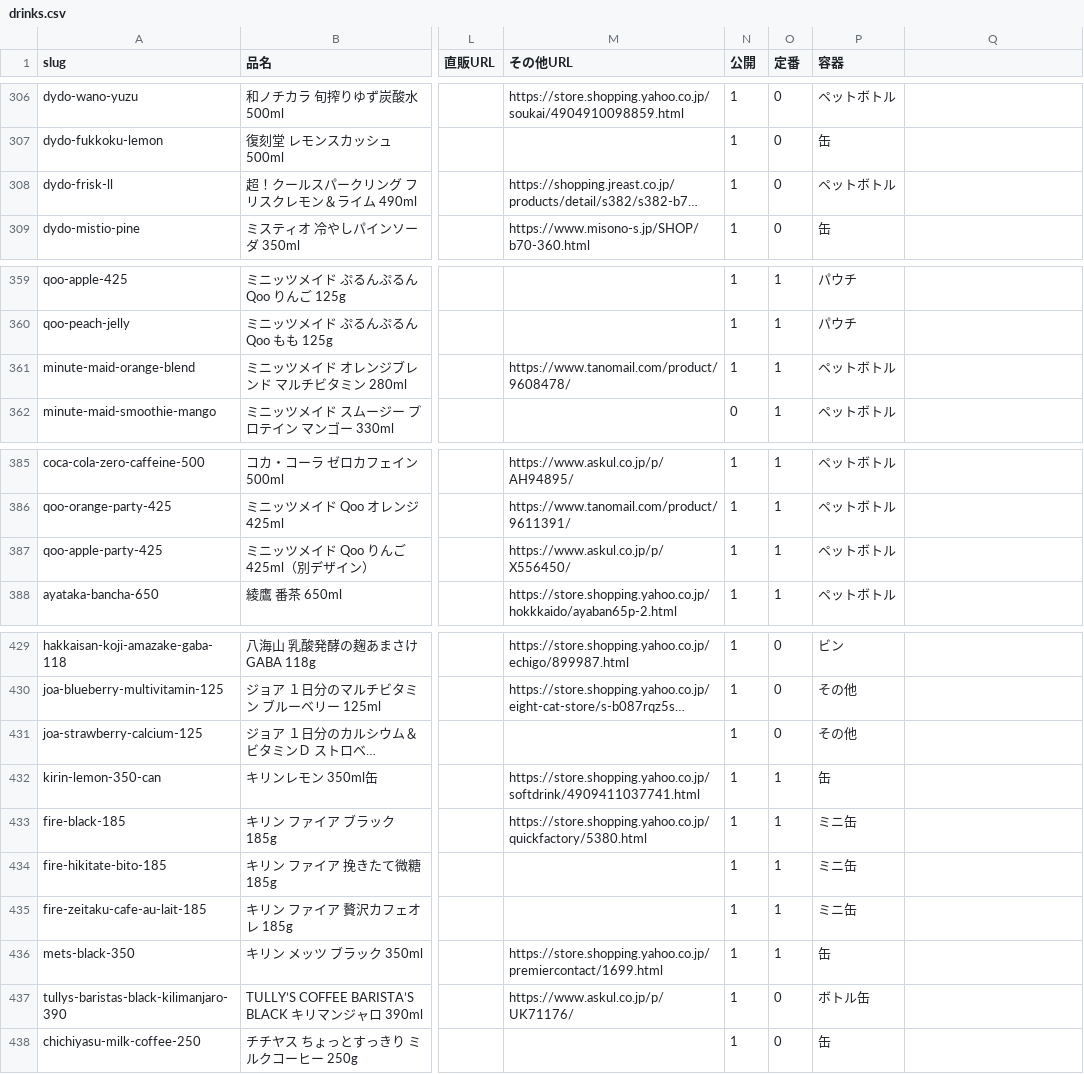
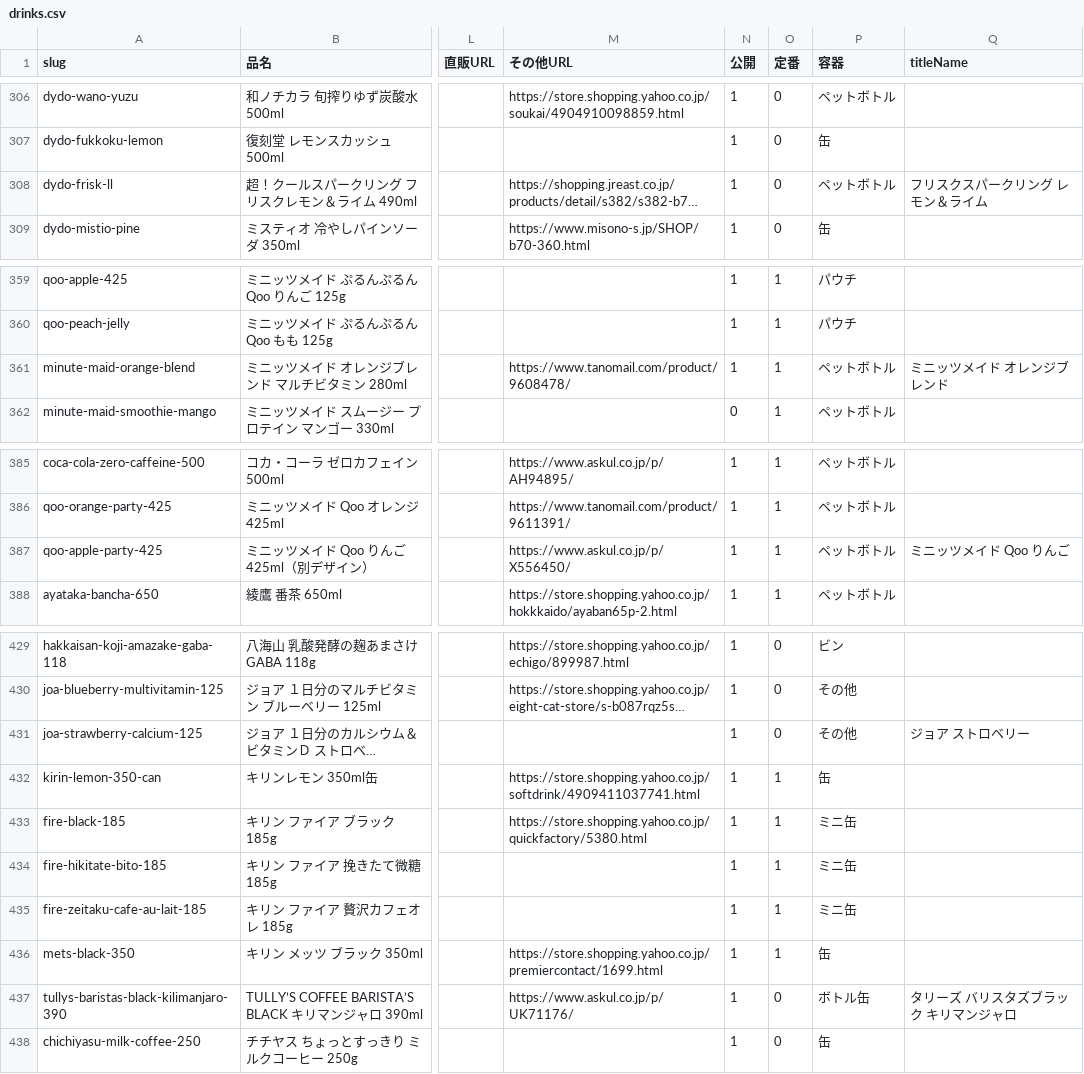
Before and after one commit to umisora/sunsup, a CSV file: data/drinks.csv, drawn as a sheet; only a part is shown, gaps mark what is left out; long unchanged cells end in …; the diff covers the shown part only; the diff names each change by its address in the sheet, - before the commit and + after, or states it on an @@ line.

Commit message:
Assemble search titles and drink descriptions (#96)
S06: approved title/description assembly for home, about, and drink pages.
Category removed from drink titles (with titleName short forms); descriptions drop repeated ノンアルです and fill to 80–120 when possible.
Merged with main so check-shop-links and check-meta both run.

```diff
--- a/data/drinks.csv
+++ b/data/drinks.csv
-Q1: (empty)
+Q1: titleName
-Q308 (titleName): (empty)
+Q308 (titleName): フリスクスパークリング レモン＆ライム
-Q361 (titleName): (empty)
+Q361 (titleName): ミニッツメイド オレンジブレンド
-Q387 (titleName): (empty)
+Q387 (titleName): ミニッツメイド Qoo りんご
-Q431 (titleName): (empty)
+Q431 (titleName): ジョア ストロベリー
-Q437 (titleName): (empty)
+Q437 (titleName): タリーズ バリスタズブラック キリマンジャロ
```
Also changed, not shown: 23 edited cells elsewhere in this file, 8 other files.
